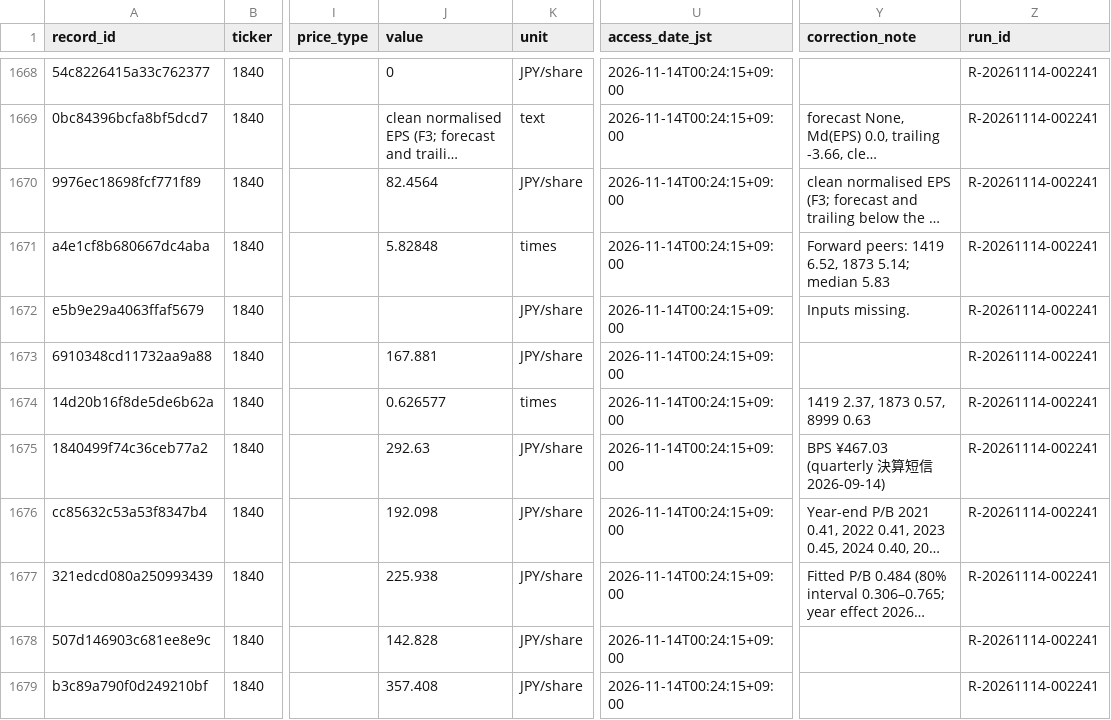
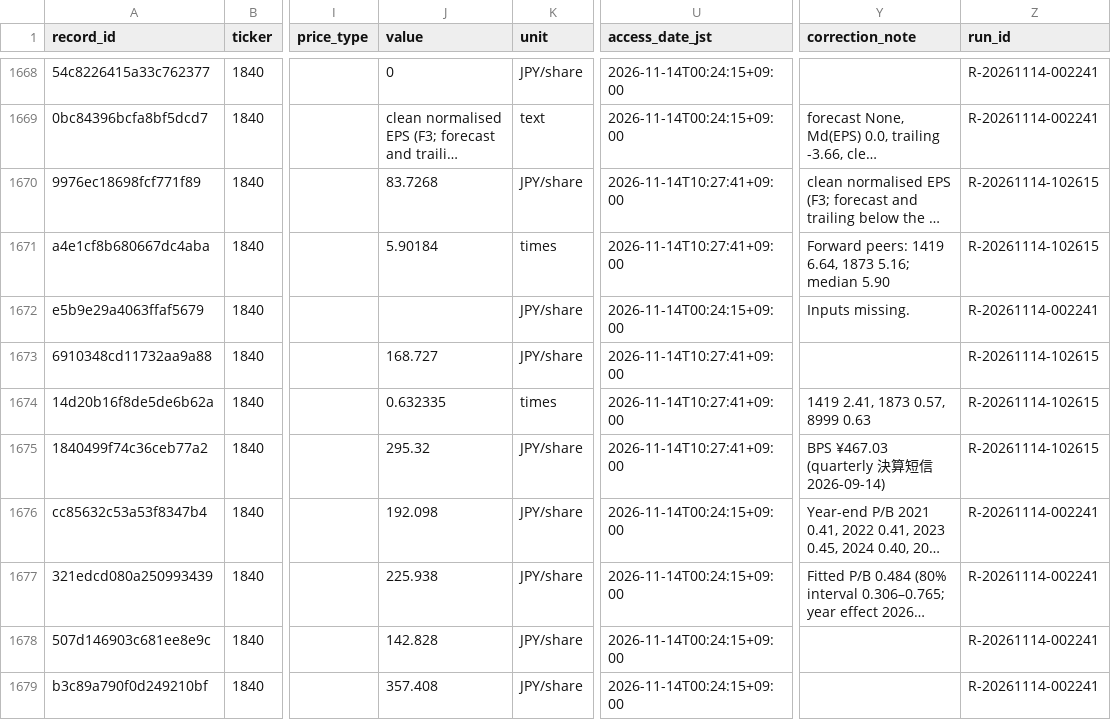
Before and after one commit to renishly/tsuchiya_holdings, a CSV file: v2/app/data/Baseline Metrics.csv, drawn as a sheet; only a part is shown, gaps mark what is left out; long unchanged cells end in …; the diff covers the shown part only; the diff names each change by its address in the sheet, - before the commit and + after, or states it on an @@ line.

```diff
--- a/v2/app/data/Baseline Metrics.csv
+++ b/v2/app/data/Baseline Metrics.csv
-J1670 (value): 82.4564
+J1670 (value): 83.7268
-U1670:U1671 (access_date_jst): 2026-11-14T00:24:15+09:00
+U1670:U1671 (access_date_jst): 2026-11-14T10:27:41+09:00
-Z1670:Z1671 (run_id): R-20261114-002241
+Z1670:Z1671 (run_id): R-20261114-102615
-J1671 (value): 5.82848
+J1671 (value): 5.90184
-Y1671 (correction_note): …peers: 1419 6.52, 1873 5.14; median 5.83
+Y1671 (correction_note): …peers: 1419 6.64, 1873 5.16; median 5.90
-J1673 (value): 167.881
+J1673 (value): 168.727
-U1673:U1675 (access_date_jst): 2026-11-14T00:24:15+09:00
+U1673:U1675 (access_date_jst): 2026-11-14T10:27:41+09:00
-Z1673:Z1675 (run_id): R-20261114-002241
+Z1673:Z1675 (run_id): R-20261114-102615
-J1674 (value): 0.626577
+J1674 (value): 0.632335
-Y1674 (correction_note): 1419 2.37, 1873 0.57, 8999 0.63
+Y1674 (correction_note): 1419 2.41, 1873 0.57, 8999 0.63
-J1675 (value): 292.63
+J1675 (value): 295.32
```
Also changed, not shown: 4 added rows and 74 edited cells elsewhere in this file, v2/app/logs/debug_runs.csv, v2/app/state/agent_warnings.csv, 24 other files.
